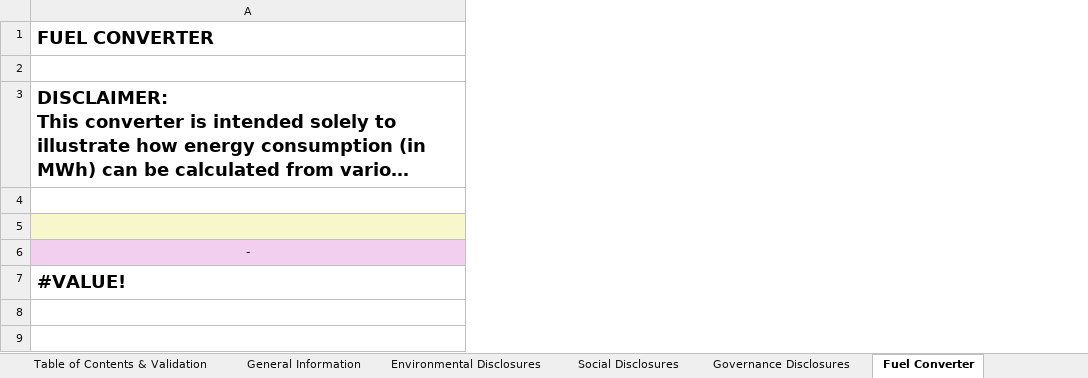
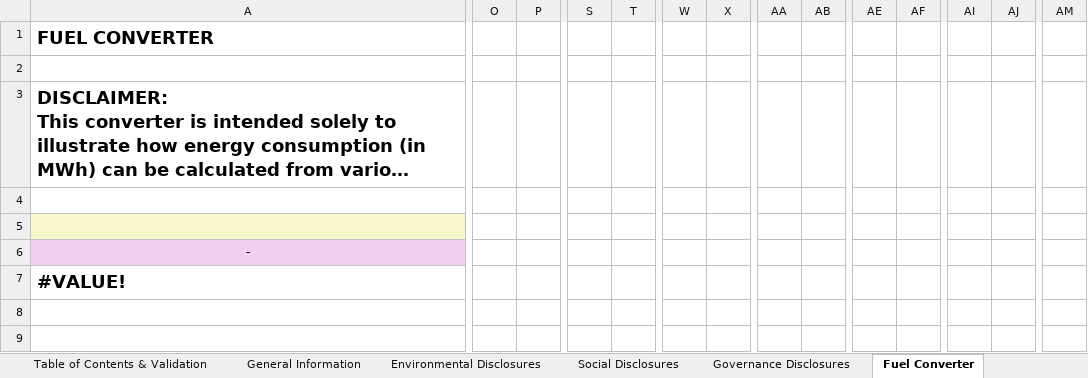
Before and after one commit to andreabaschiera/DataMigrationTool, an Excel workbook: Template/VSME-Digital-Template-Sample-1.0.0.xlsx, sheet Fuel Converter, drawn as a sheet; only a part is shown, gaps mark what is left out; long unchanged cells end in …; values as stored, in another font and other column widths than the file's, no borders; charts and pictures and conditional formats not drawn; the diff covers the shown part only; the diff names each change by its address in the sheet, - before the commit and + after, or states it on an @@ line.

```diff
--- a/Template/VSME-Digital-Template-Sample-1.0.0.xlsx (sheet Fuel Converter)
+++ b/Template/VSME-Digital-Template-Sample-1.0.0.xlsx (sheet Fuel Converter)
@@ column O unhidden, empty @@
@@ column P unhidden, empty @@
@@ column S unhidden, empty @@
@@ column T unhidden, empty @@
@@ column W unhidden, empty @@
@@ column X unhidden, empty @@
@@ column AA unhidden, empty @@
@@ column AB unhidden, empty @@
@@ column AE unhidden, empty @@
@@ column AF unhidden, empty @@
@@ column AI unhidden, empty @@
@@ column AJ unhidden, empty @@
@@ column AM unhidden, empty @@
```
Also changed, not shown: 10 added columns elsewhere in this sheet, Template/VSME-Digital-Template-1.1.1.xlsx, 14 other files.
